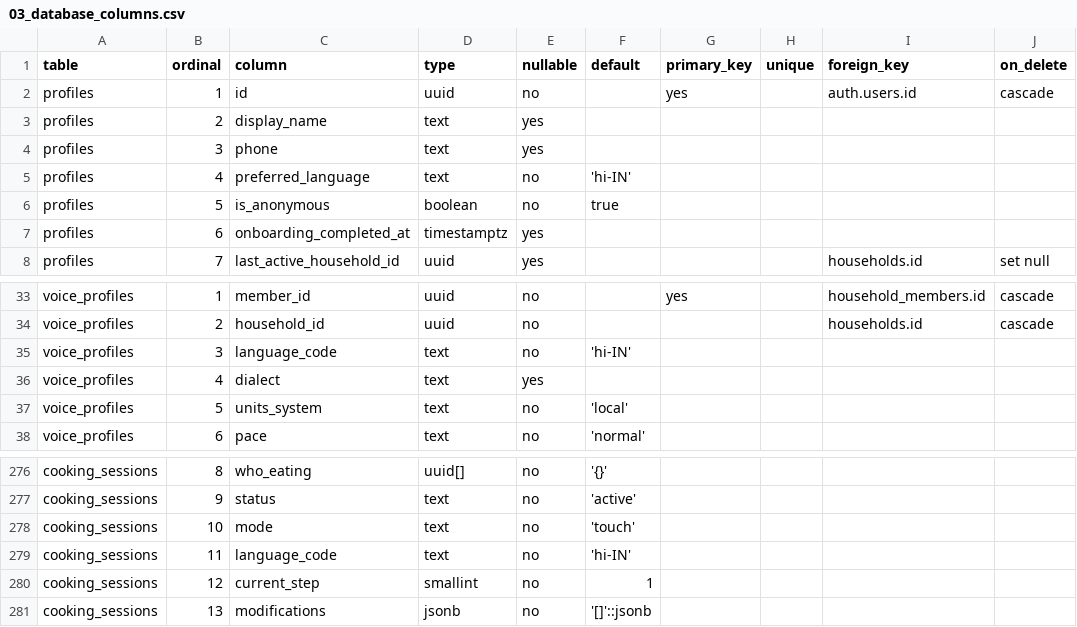
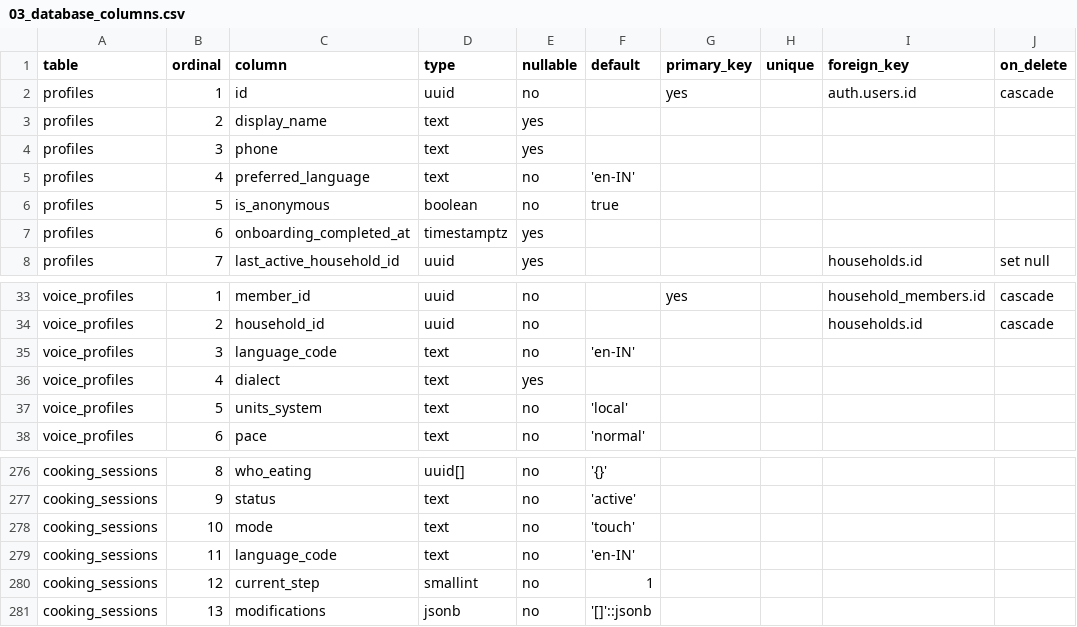
Before and after one commit to adsynthio/cookmate, a CSV file: docs/architecture/03_database_columns.csv, drawn as a sheet; only a part is shown, gaps mark what is left out; the diff names each change by its address in the sheet, - before the commit and + after, or states it on an @@ line.

Commit message:
Default the database language to English as well
Column defaults (profiles, voice profiles, cooking sessions), the new-user
trigger and create_household now fall back to en-IN instead of hi-IN, and
so does the voice agent. Applied to ChefMate; tested with pgTAP.

```diff
--- a/docs/architecture/03_database_columns.csv
+++ b/docs/architecture/03_database_columns.csv
-F5 (default): 'hi-IN'
+F5 (default): 'en-IN'
-F35 (default): 'hi-IN'
+F35 (default): 'en-IN'
-F279 (default): 'hi-IN'
+F279 (default): 'en-IN'
```
Also changed, not shown: 5 other files.
